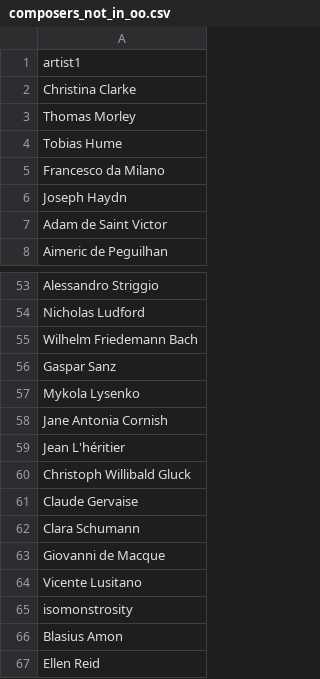
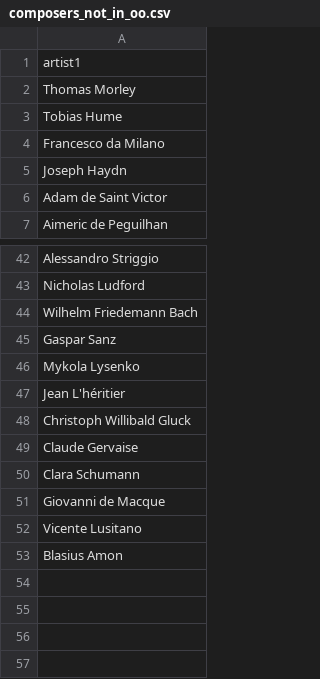
Before and after one commit to jonaspeisker/hitsteR, a CSV file: data/composers_not_in_oo.csv, drawn as a sheet; only a part is shown, gaps mark what is left out; the diff covers the shown part only; the diff names each change by its address in the sheet, - before the commit and + after, or states it on an @@ line.

```diff
--- a/data/composers_not_in_oo.csv
+++ b/data/composers_not_in_oo.csv
-row 2: Christina Clarke
-row 58: Jane Antonia Cornish
-row 65: isomonstrosity
-row 67: Ellen Reid
```
Also changed, not shown: 10 removed rows and 1 edited cell elsewhere in this file, data/composers.csv, 29 other files.
